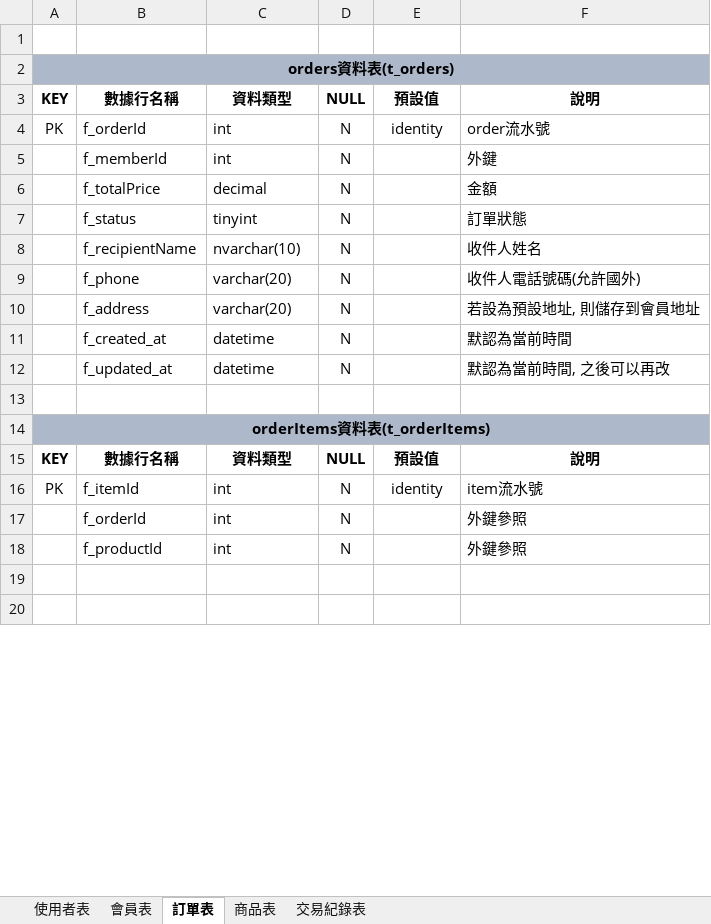
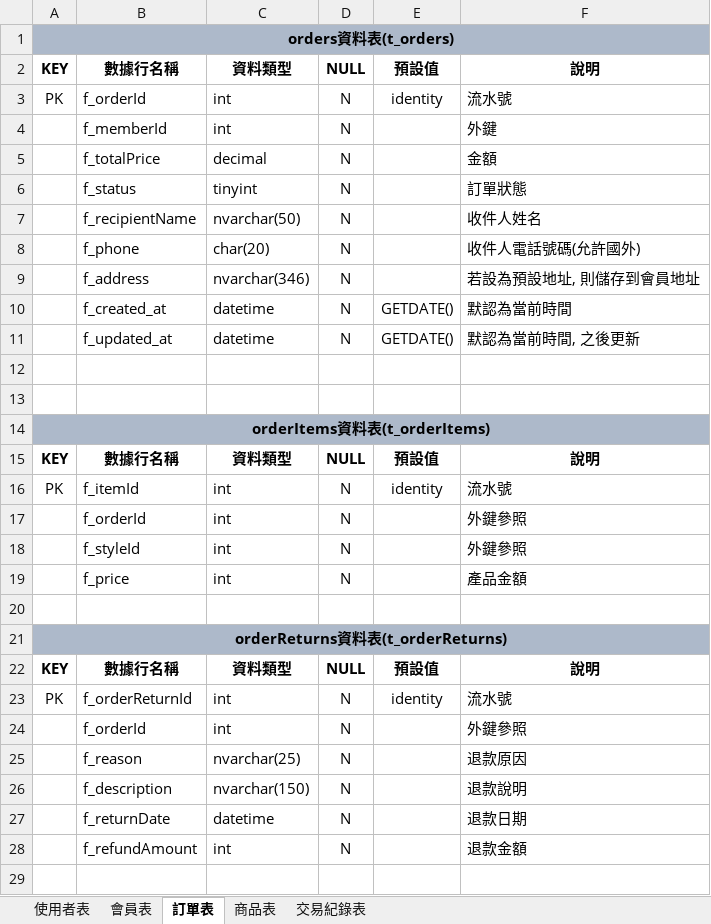
Before and after one commit to Annie033088/ShoppingWeb, an Excel workbook: document/ProjectUsing/SqlDataTableNotes/資料表設計.xlsx, sheet 訂單表, drawn as a sheet; only a part is shown; values as stored, in another font and other column widths than the file's, no borders; removed rows and columns are numbered as before the commit, all else as after; the diff covers the shown part only; the diff names each change by its address in the sheet, - before the commit and + after, or states it on an @@ line.

```diff
--- a/document/ProjectUsing/SqlDataTableNotes/資料表設計.xlsx (sheet 訂單表)
+++ b/document/ProjectUsing/SqlDataTableNotes/資料表設計.xlsx (sheet 訂單表)
-row 1: (empty)
-F3: order流水號
+F3: 流水號
-C7: nvarchar(10)
+C7: nvarchar(50)
-C8: varchar(20)
+C8: char(20)
-C9: varchar(20)
+C9: nvarchar(346)
-E10:E11: (empty)
+E10:E11: GETDATE()
-F11: 默認為當前時間, 之後可以再改
+F11: 默認為當前時間, 之後更新
+row 12: (empty)
-F16: item流水號
+F16: 流水號
-B18: f_productId
+B18: f_styleId
+row 19:  | f_price | int | N |  | 產品金額
+row 21: orderReturns資料表(t_orderReturns)
+row 22: KEY | 數據行名稱 | 資料類型 | NULL | 預設值 | 說明
+row 23: PK | f_orderReturnId | int | N | identity | 流水號
+row 24:  | f_orderId | int | N |  | 外鍵參照
+row 25:  | f_reason | nvarchar(25) | N |  | 退款原因
+row 26:  | f_description | nvarchar(150) | N |  | 退款說明
+row 27:  | f_returnDate | datetime | N |  | 退款日期
@@ row 26 moved to row 28: f_refundAmount @@
```
Also changed, not shown: 1 added row, 1 removed row and 4 edited cells elsewhere in this sheet, 43 other files.
